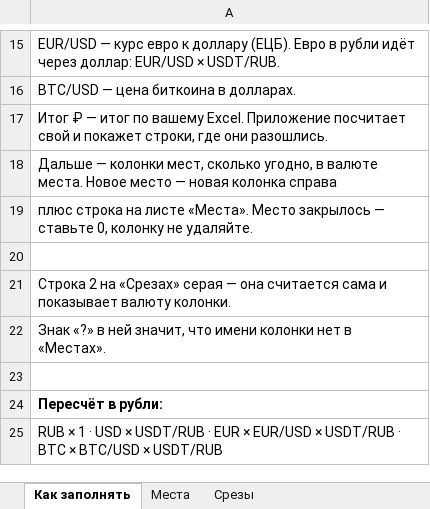
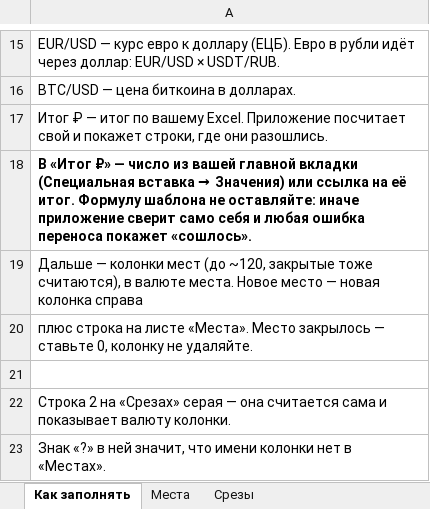
Before and after one commit to quietfault/networth-tracker, an Excel workbook: docs/import/import-template.xlsx, sheet Как заполнять, drawn as a sheet; only a part is shown, gaps mark what is left out; the shorter side is filled out with more unchanged rows; values as stored, in another font and other column widths than the file's, no borders; the diff names each change by its address in the sheet, - before the commit and + after, or states it on an @@ line.

```diff
--- a/docs/import/import-template.xlsx (sheet Как заполнять)
+++ b/docs/import/import-template.xlsx (sheet Как заполнять)
@@ A18: Дальше — колонки мест, сколько угодно, в валюте места. Новое место — новая колонка справа → В «Итог ₽» — число из вашей главной вкладки (Специальная вставка → Значения) или ссылка на её итог. Формулу шаблона не оставляйте: иначе приложение сверит само себя и любая ошибка переноса покажет «сошлось». @@
-A18 bold: off
+A18 bold: on
+row 19: Дальше — колонки мест (до ~120, закрытые тоже считаются), в валюте места. Новое место — новая колонка справа
```
Also changed, not shown: formulas that keep their value, 1 other file.
